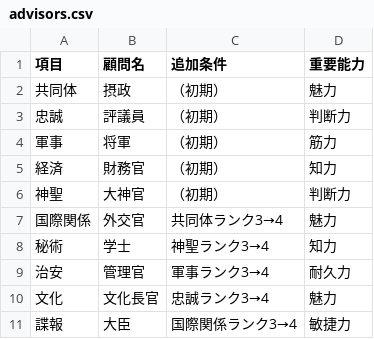
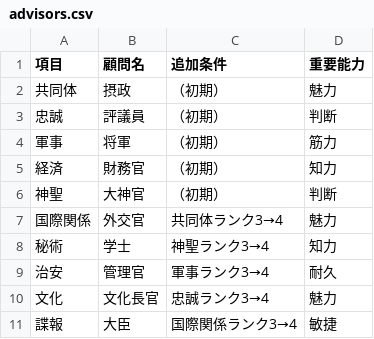
Before and after one commit to tamura2004/pfkm, a CSV file: _data/advisors.csv, drawn as a sheet.

```diff
--- a/_data/advisors.csv
+++ b/_data/advisors.csv
@@ -2,10 +2,10 @@
 共同体,摂政,（初期）,魅力
-忠誠,評議員,（初期）,判断力
+忠誠,評議員,（初期）,判断
 軍事,将軍,（初期）,筋力
 経済,財務官,（初期）,知力
-神聖,大神官,（初期）,判断力
+神聖,大神官,（初期）,判断
 国際関係,外交官,共同体ランク3→4,魅力
 秘術,学士,神聖ランク3→4,知力
-治安,管理官,軍事ランク3→4,耐久力
+治安,管理官,軍事ランク3→4,耐久
 文化,文化長官,忠誠ランク3→4,魅力
-諜報,大臣,国際関係ランク3→4,敏捷力
+諜報,大臣,国際関係ランク3→4,敏捷
```
Also changed, not shown: 20 other files.
